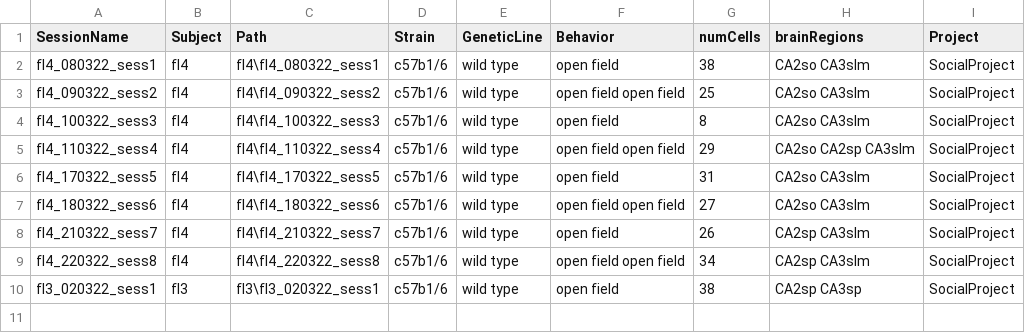
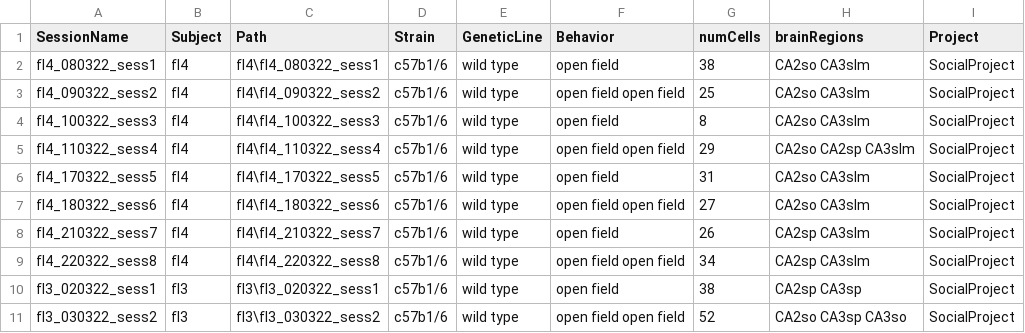
Before and after one commit to abadpablo/SocialProject, a CSV file: indexedSessions_SocialProject.csv, drawn as a sheet.

Commit message:
Added Session: FL3_030322_sess2

```diff
--- a/indexedSessions_SocialProject.csv
+++ b/indexedSessions_SocialProject.csv
@@ -10 +10,2 @@ fl4_220322_sess8,fl4,fl4\fl4_220322_sess8,c57b1/6,wild type,open field open fiel
 fl3_020322_sess1,fl3,fl3\fl3_020322_sess1,c57b1/6,wild type,open field,38,CA2sp CA3sp,SocialProject
+fl3_030322_sess2,fl3,fl3\fl3_030322_sess2,c57b1/6,wild type,open field open field,52,CA2so CA3sp CA3so,SocialProject
```
